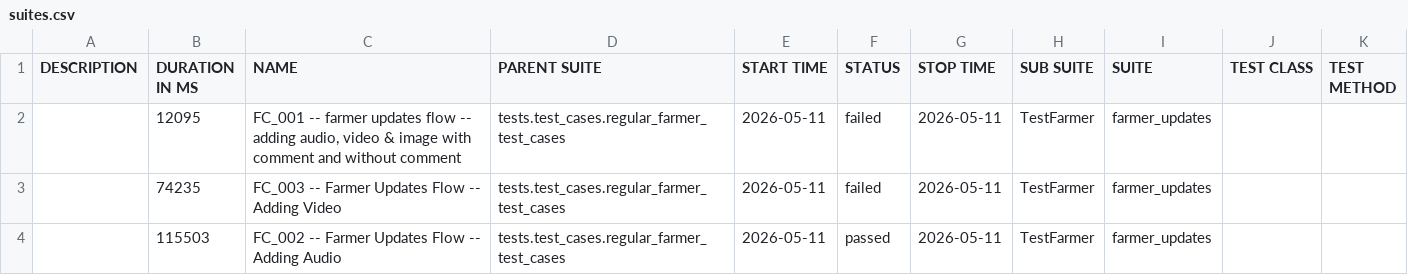
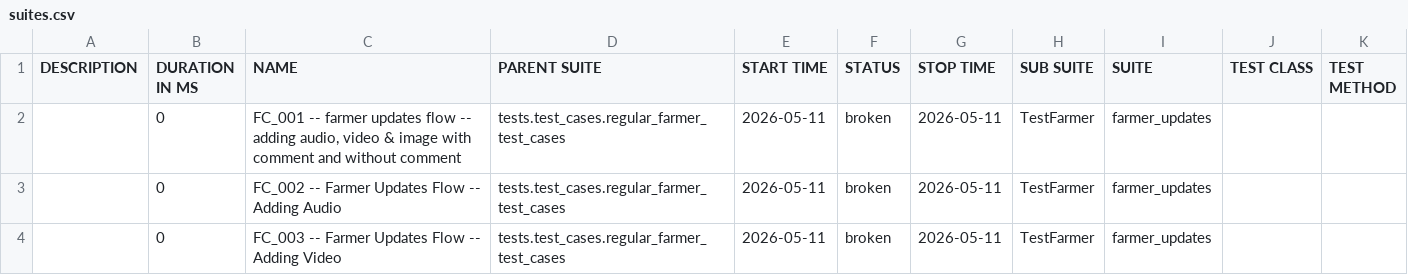
Before and after one commit to Pramodpulicherla-279/test-automation-platform, a CSV file: allure-report/data/suites.csv, drawn as a sheet.

Commit message:
allure-report-18b89b62

```diff
--- a/allure-report/data/suites.csv
+++ b/allure-report/data/suites.csv
@@ -1,4 +1,4 @@
 "DESCRIPTION","DURATION IN MS","NAME","PARENT SUITE","START TIME","STATUS","STOP TIME","SUB SUITE","SUITE","TEST CLASS","TEST METHOD"
-"","12095","FC_001 -- farmer updates flow -- adding audio, video & image with comment and without comment","tests.test_cases.regular_farmer_test_cases","2026-05-11","failed","2026-05-11","TestFarmer","farmer_updates","",""
-"","74235","FC_003 -- Farmer Updates Flow -- Adding Video","tests.test_cases.regular_farmer_test_cases","2026-05-11","failed","2026-05-11","TestFarmer","farmer_updates","",""
-"","115503","FC_002 -- Farmer Updates Flow -- Adding Audio","tests.test_cases.regular_farmer_test_cases","2026-05-11","passed","2026-05-11","TestFarmer","farmer_updates","",""
+"","0","FC_001 -- farmer updates flow -- adding audio, video & image with comment and without comment","tests.test_cases.regular_farmer_test_cases","2026-05-11","broken","2026-05-11","TestFarmer","farmer_updates","",""
+"","0","FC_002 -- Farmer Updates Flow -- Adding Audio","tests.test_cases.regular_farmer_test_cases","2026-05-11","broken","2026-05-11","TestFarmer","farmer_updates","",""
+"","0","FC_003 -- Farmer Updates Flow -- Adding Video","tests.test_cases.regular_farmer_test_cases","2026-05-11","broken","2026-05-11","TestFarmer","farmer_updates","",""
```
Also changed, not shown: allure-report/data/behaviors.csv, 43 other files.
